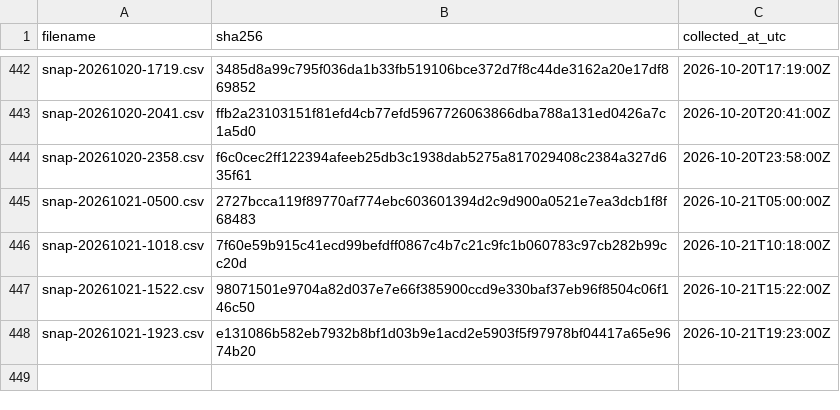
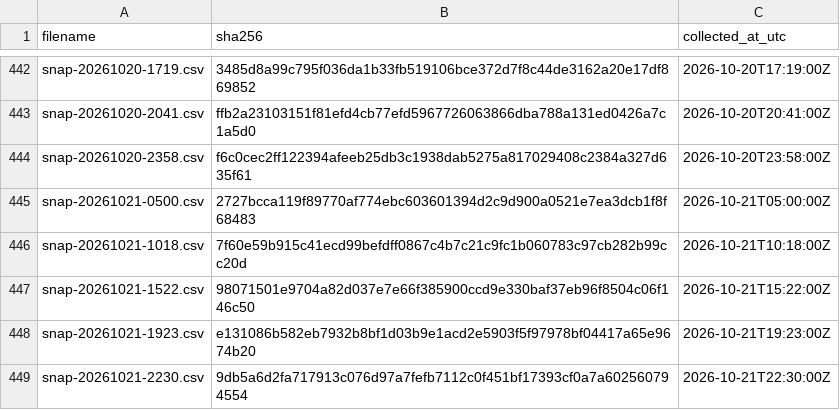
Before and after one commit to twill3c/midashi-sanmenkyo, a CSV file: data/ledger.csv, drawn as a sheet; only a part is shown, gaps mark what is left out; the diff names each change by its address in the sheet, - before the commit and + after, or states it on an @@ line.

```diff
--- a/data/ledger.csv
+++ b/data/ledger.csv
+row 449: snap-20261021-2230.csv | 9db5a6d2fa717913c076d97a7fefb7112c0f451bf17393cf0a7a602560794554 | 2026-10-21T22:30:00Z
```
Also changed, not shown: data/processed/clusters.csv, data/processed/stats.csv, 5 other files.
